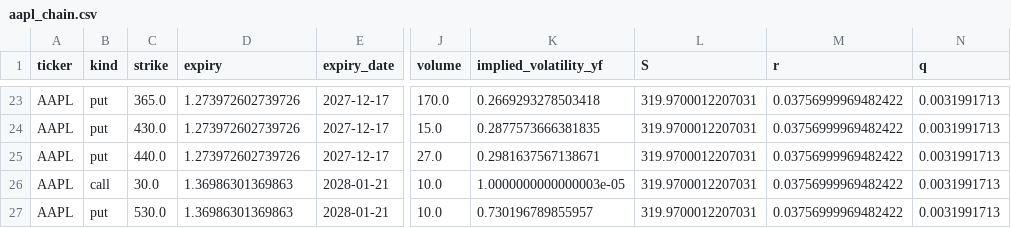
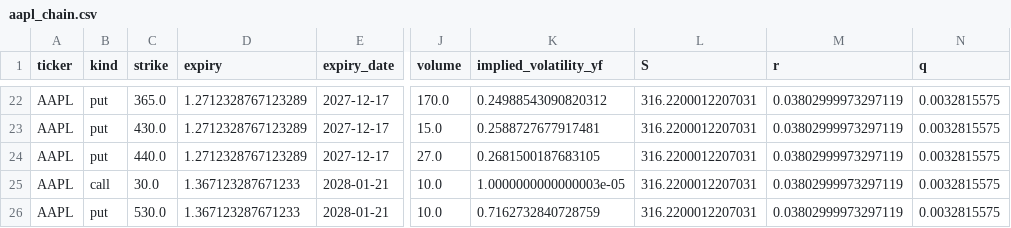
Before and after one commit to jaamesm/options-pricer, a CSV file: data/aapl_chain.csv, drawn as a sheet; only a part is shown, gaps mark what is left out; addresses are those after the commit; the diff covers the shown part only; the diff names each change by its address in the sheet, - before the commit and + after, or states it on an @@ line.

```diff
--- a/data/aapl_chain.csv
+++ b/data/aapl_chain.csv
-D22:D24 (expiry): 1.273972602739726
+D22:D24 (expiry): 1.2712328767123289
-K22 (implied_volatility_yf): 0.2669293278503418
+K22 (implied_volatility_yf): 0.24988543090820312
-L22:L26 (S): 319.9700012207031
+L22:L26 (S): 316.2200012207031
-M22:M26 (r): 0.03756999969482422
+M22:M26 (r): 0.03802999973297119
-N22:N26 (q): 0.0031991713
+N22:N26 (q): 0.0032815575
-K23 (implied_volatility_yf): 0.2877573666381835
+K23 (implied_volatility_yf): 0.2588727677917481
-K24 (implied_volatility_yf): 0.2981637567138671
+K24 (implied_volatility_yf): 0.2681500187683105
-D25:D26 (expiry): 1.36986301369863
+D25:D26 (expiry): 1.367123287671233
-K26 (implied_volatility_yf): 0.730196789855957
+K26 (implied_volatility_yf): 0.7162732840728759
```
Also changed, not shown: 1 removed row and 98 edited cells elsewhere in this file, data/gld_chain.csv, data/nvda_chain.csv, 13 other files.
